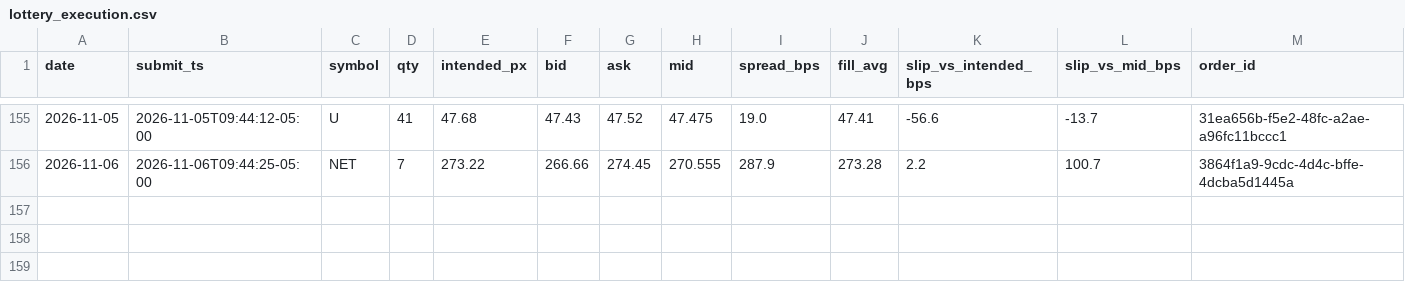
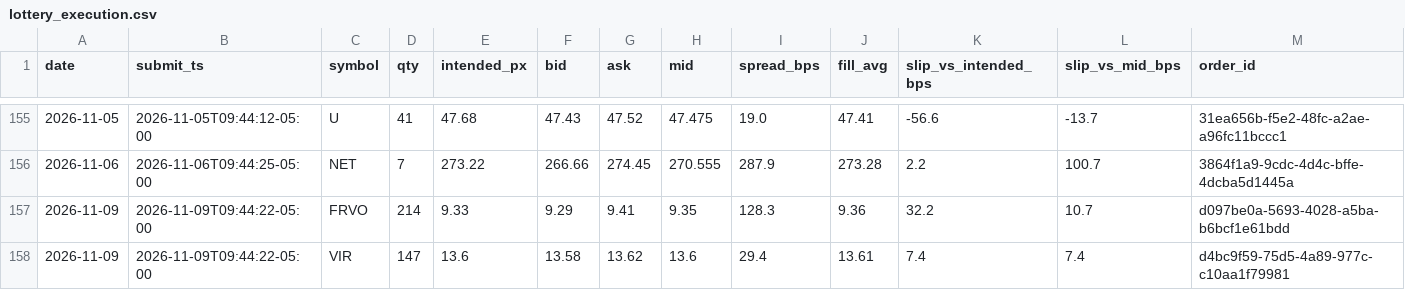
Before and after one commit to maciejmikulewiczpl-ux/Trading, a CSV file: logs/lottery_execution.csv, drawn as a sheet; only a part is shown, gaps mark what is left out.

Commit message:
data: VM analytical logs 2026-11-09

```diff
--- a/logs/lottery_execution.csv
+++ b/logs/lottery_execution.csv
@@ -156 +156,3 @@ date,submit_ts,symbol,qty,intended_px,bid,ask,mid,spread_bps,fill_avg,slip_vs_in
 2026-11-06,2026-11-06T09:44:25-05:00,NET,7,273.22,266.66,274.45,270.555,287.9,273.28,2.2,100.7,3864f1a9-9cdc-4d4c-bffe-4dcba5d1445a
+2026-11-09,2026-11-09T09:44:22-05:00,FRVO,214,9.33,9.29,9.41,9.35,128.3,9.36,32.2,10.7,d097be0a-5693-4028-a5ba-b6bcf1e61bdd
+2026-11-09,2026-11-09T09:44:22-05:00,VIR,147,13.6,13.58,13.62,13.6,29.4,13.61,7.4,7.4,d4bc9f59-75d5-4a89-977c-c10aa1f79981
```
Also changed, not shown: logs/meanrev_trades.csv.
